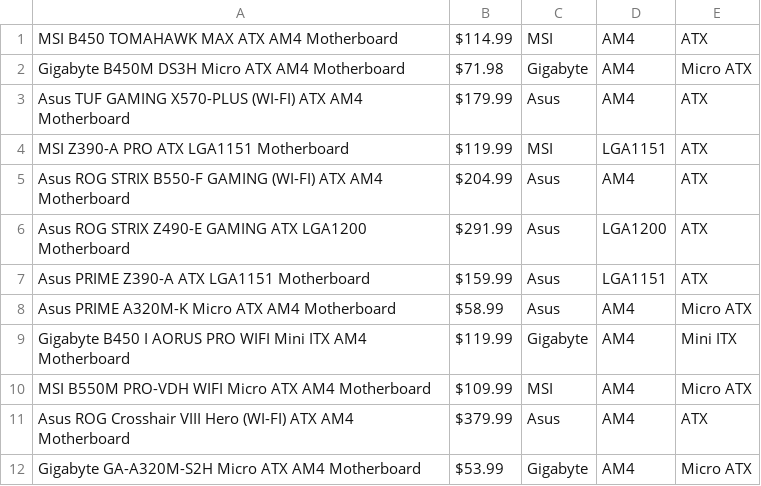
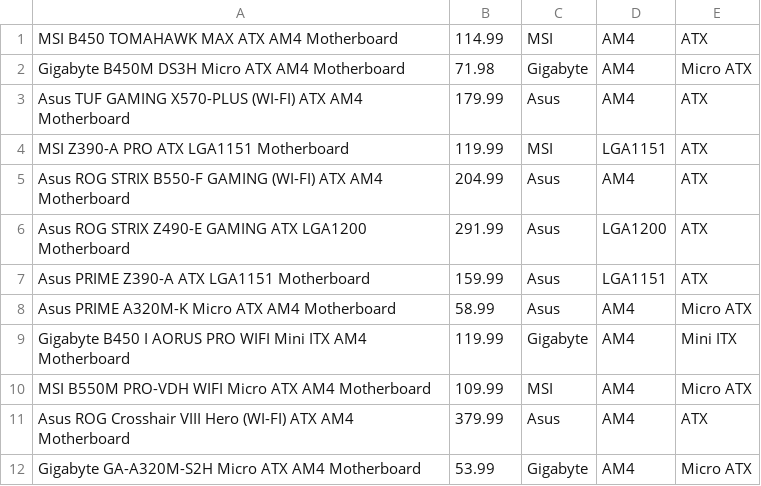
Before and after one commit to jortega99/CSE111_Project, a CSV file: Components/Tables/MB.csv, drawn as a sheet.

```diff
--- a/Components/Tables/MB.csv
+++ b/Components/Tables/MB.csv
@@ -1,12 +1,12 @@
-MSI B450 TOMAHAWK MAX ATX AM4 Motherboard|$114.99|MSI|AM4|ATX
-Gigabyte B450M DS3H Micro ATX AM4 Motherboard|$71.98|Gigabyte|AM4|Micro ATX
-Asus TUF GAMING X570-PLUS (WI-FI) ATX AM4 Motherboard|$179.99|Asus|AM4|ATX
-MSI Z390-A PRO ATX LGA1151 Motherboard|$119.99|MSI|LGA1151|ATX
-Asus ROG STRIX B550-F GAMING (WI-FI) ATX AM4 Motherboard|$204.99|Asus|AM4|ATX
-Asus ROG STRIX Z490-E GAMING ATX LGA1200 Motherboard|$291.99|Asus|LGA1200|ATX
-Asus PRIME Z390-A ATX LGA1151 Motherboard|$159.99|Asus|LGA1151|ATX
-Asus PRIME A320M-K Micro ATX AM4 Motherboard|$58.99|Asus|AM4|Micro ATX
-Gigabyte B450 I AORUS PRO WIFI Mini ITX AM4 Motherboard|$119.99|Gigabyte|AM4|Mini ITX
-MSI B550M PRO-VDH WIFI Micro ATX AM4 Motherboard|$109.99|MSI|AM4|Micro ATX
-Asus ROG Crosshair VIII Hero (WI-FI) ATX AM4 Motherboard|$379.99|Asus|AM4|ATX
-Gigabyte GA-A320M-S2H Micro ATX AM4 Motherboard|$53.99|Gigabyte|AM4|Micro ATX
+MSI B450 TOMAHAWK MAX ATX AM4 Motherboard|114.99|MSI|AM4|ATX
+Gigabyte B450M DS3H Micro ATX AM4 Motherboard|71.98|Gigabyte|AM4|Micro ATX
+Asus TUF GAMING X570-PLUS (WI-FI) ATX AM4 Motherboard|179.99|Asus|AM4|ATX
+MSI Z390-A PRO ATX LGA1151 Motherboard|119.99|MSI|LGA1151|ATX
+Asus ROG STRIX B550-F GAMING (WI-FI) ATX AM4 Motherboard|204.99|Asus|AM4|ATX
+Asus ROG STRIX Z490-E GAMING ATX LGA1200 Motherboard|291.99|Asus|LGA1200|ATX
+Asus PRIME Z390-A ATX LGA1151 Motherboard|159.99|Asus|LGA1151|ATX
+Asus PRIME A320M-K Micro ATX AM4 Motherboard|58.99|Asus|AM4|Micro ATX
+Gigabyte B450 I AORUS PRO WIFI Mini ITX AM4 Motherboard|119.99|Gigabyte|AM4|Mini ITX
+MSI B550M PRO-VDH WIFI Micro ATX AM4 Motherboard|109.99|MSI|AM4|Micro ATX
+Asus ROG Crosshair VIII Hero (WI-FI) ATX AM4 Motherboard|379.99|Asus|AM4|ATX
+Gigabyte GA-A320M-S2H Micro ATX AM4 Motherboard|53.99|Gigabyte|AM4|Micro ATX
```
Also changed, not shown: Components/Tables/CPU.csv, Components/Tables/Case.csv, 11 other files.
